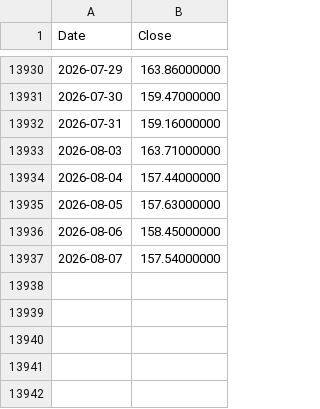
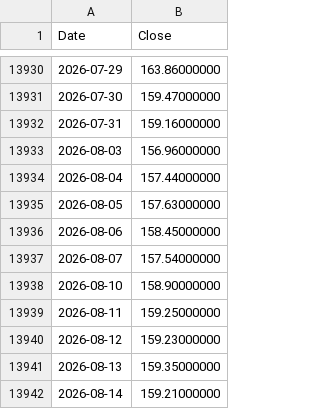
Before and after one commit to coattail/DCA-Lab, a CSV file: web/data/usdjpy.csv, drawn as a sheet; only a part is shown, gaps mark what is left out.

```diff
--- a/web/data/usdjpy.csv
+++ b/web/data/usdjpy.csv
@@ -13932,3 +13932,3 @@ Date,Close
 2026-07-31,159.16000000
-2026-08-03,163.71000000
+2026-08-03,156.96000000
 2026-08-04,157.44000000
@@ -13937 +13937,6 @@ Date,Close
 2026-08-07,157.54000000
+2026-08-10,158.90000000
+2026-08-11,159.25000000
+2026-08-12,159.23000000
+2026-08-13,159.35000000
+2026-08-14,159.21000000
```
Also changed, not shown: web/data/nasdaq100-total-return.csv, web/data/nasdaq100.csv, 8 other files.
